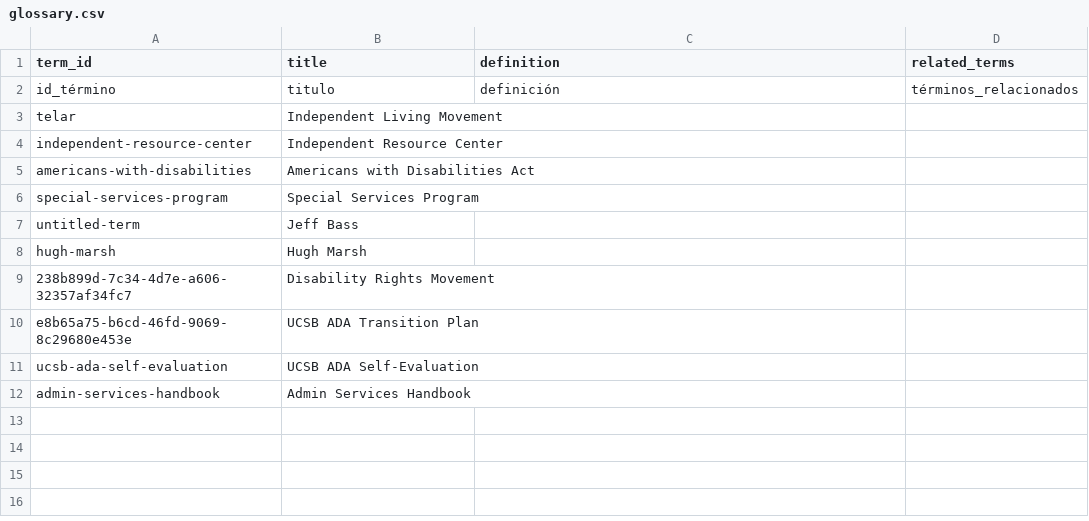
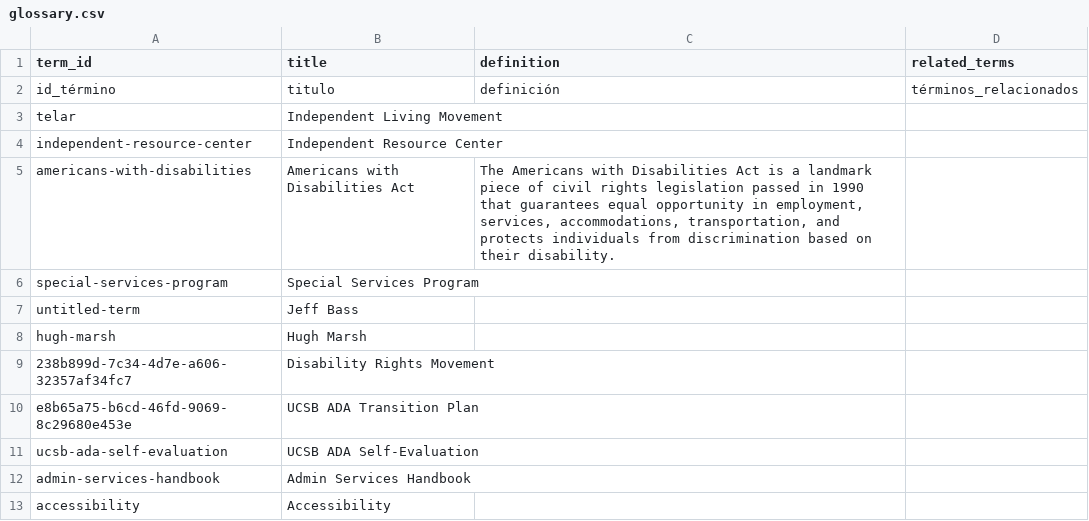
Before and after one commit to olympia-m/accessibility-on-campus, a CSV file: telar-content/spreadsheets/glossary.csv, drawn as a sheet.

Commit message:
Add 1 story, add 1 glossary term, modify 1 glossary term
Added:
  Story: Accessibility at UC Santa Barbara
  Glossary term: Accessibility

Changed:
  Glossary term: Americans with Disabilities Act

Published via Telar Compositor

```diff
--- a/telar-content/spreadsheets/glossary.csv
+++ b/telar-content/spreadsheets/glossary.csv
@@ -5,3 +5,3 @@ telar,Independent Living Movement,"
 independent-resource-center,Independent Resource Center,,
-americans-with-disabilities,Americans with Disabilities Act,,
+americans-with-disabilities,Americans with Disabilities Act,"The Americans with Disabilities Act is a landmark piece of civil rights legislation passed in 1990 that guarantees equal opportunity in employment, services, accommodations, transportation, and protects individuals from discrimination based on their disability.",
 special-services-program,Special Services Program,,
@@ -13 +13,2 @@ ucsb-ada-self-evaluation,UCSB ADA Self-Evaluation,,
 admin-services-handbook,Admin Services Handbook,,
+accessibility,Accessibility,,
```
Also changed, not shown: 3 other files.
